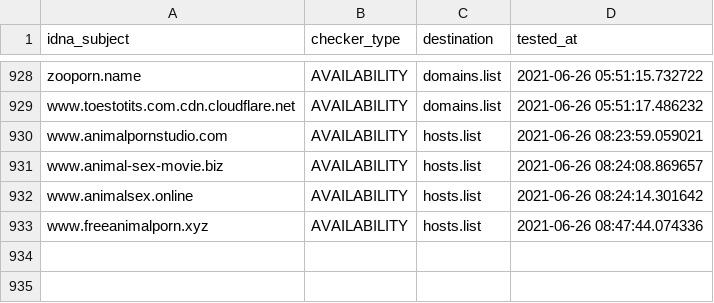
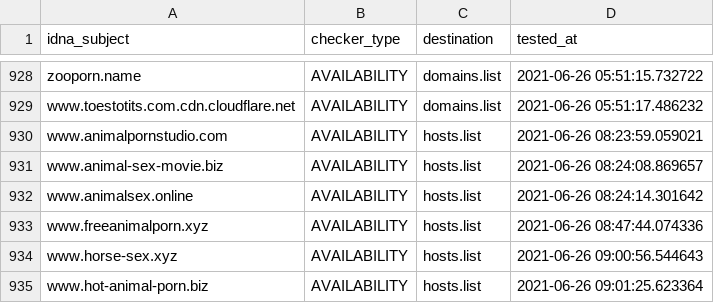
Before and after one commit to porn-records/Porn-Records, a CSV file: .pyfunceble/inactive.csv, drawn as a sheet; only a part is shown, gaps mark what is left out; the diff names each change by its address in the sheet, - before the commit and + after, or states it on an @@ line.

```diff
--- a/.pyfunceble/inactive.csv
+++ b/.pyfunceble/inactive.csv
+row 934: www.horse-sex.xyz | AVAILABILITY | hosts.list | 2021-06-26 09:00:56.544643
+row 935: www.hot-animal-porn.biz | AVAILABILITY | hosts.list | 2021-06-26 09:01:25.623364
```
Also changed, not shown: 23 other files.
